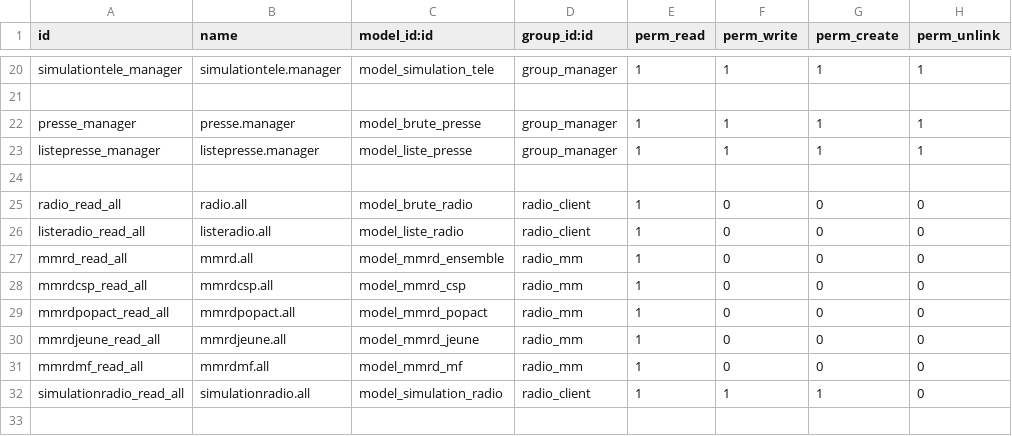
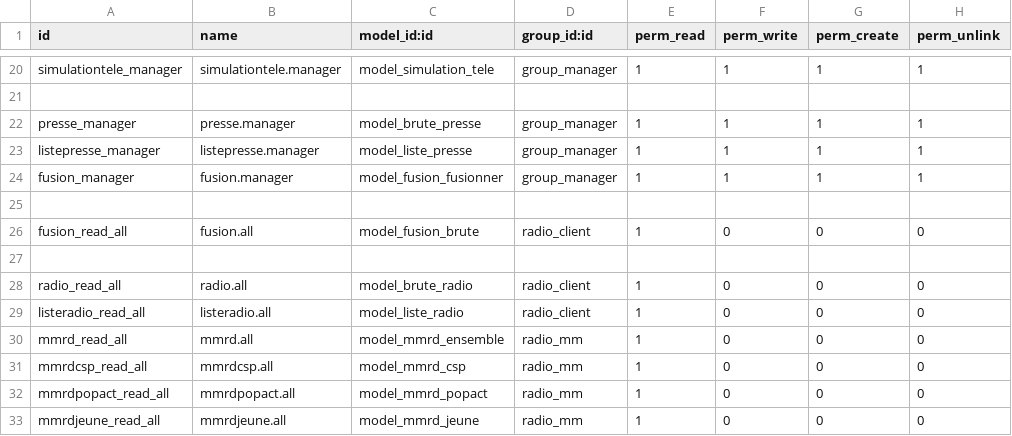
Before and after one commit to cdjprod/presse, a CSV file: security/ir.model.access.csv, drawn as a sheet; only a part is shown, gaps mark what is left out; the shorter side is filled out with more unchanged rows.

```diff
--- a/security/ir.model.access.csv
+++ b/security/ir.model.access.csv
@@ -23,2 +23,5 @@ presse_manager,presse.manager,model_brute_presse,group_manager,1,1,1,1
 listepresse_manager,listepresse.manager,model_liste_presse,group_manager,1,1,1,1
+fusion_manager,fusion.manager,model_fusion_fusionner,group_manager,1,1,1,1
+,,,,,,,
+fusion_read_all,fusion.all,model_fusion_brute,radio_client,1,0,0,0
 ,,,,,,,
```
Also changed, not shown: 16 other files.
